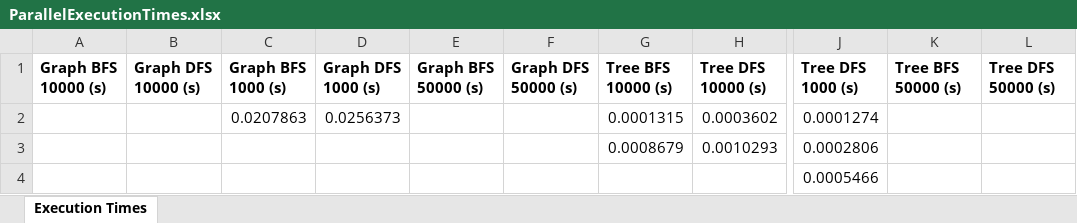
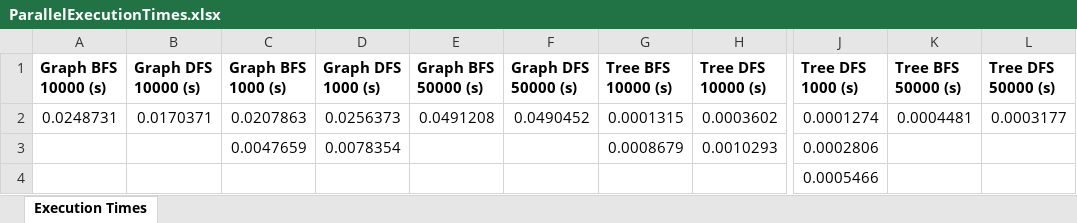
Before and after one commit to Clara2605/SearchAlgorithms, an Excel workbook: src/main/resources/data_output/ParallelExecutionTimes.xlsx, sheet Execution Times, drawn as a sheet; only a part is shown, gaps mark what is left out; values as stored, in another font and other column widths than the file's, no borders; the diff names each change by its address in the sheet, - before the commit and + after, or states it on an @@ line.

```diff
--- a/src/main/resources/data_output/ParallelExecutionTimes.xlsx (sheet Execution Times)
+++ b/src/main/resources/data_output/ParallelExecutionTimes.xlsx (sheet Execution Times)
-A2 (Graph BFS 10000 (s)): (empty)
+A2 (Graph BFS 10000 (s)): 0.0248731
-B2 (Graph DFS 10000 (s)): (empty)
+B2 (Graph DFS 10000 (s)): 0.0170371
-E2 (Graph BFS 50000 (s)): (empty)
+E2 (Graph BFS 50000 (s)): 0.0491208
-F2 (Graph DFS 50000 (s)): (empty)
+F2 (Graph DFS 50000 (s)): 0.0490452
-K2 (Tree BFS 50000 (s)): (empty)
+K2 (Tree BFS 50000 (s)): 0.0004481
-L2 (Tree DFS 50000 (s)): (empty)
+L2 (Tree DFS 50000 (s)): 0.0003177
-C3 (Graph BFS 1000 (s)): (empty)
+C3 (Graph BFS 1000 (s)): 0.0047659
-D3 (Graph DFS 1000 (s)): (empty)
+D3 (Graph DFS 1000 (s)): 0.0078354
```
Also changed, not shown: src/main/resources/data_output/ParallelMemoryUsage.xlsx, 10 other files.
